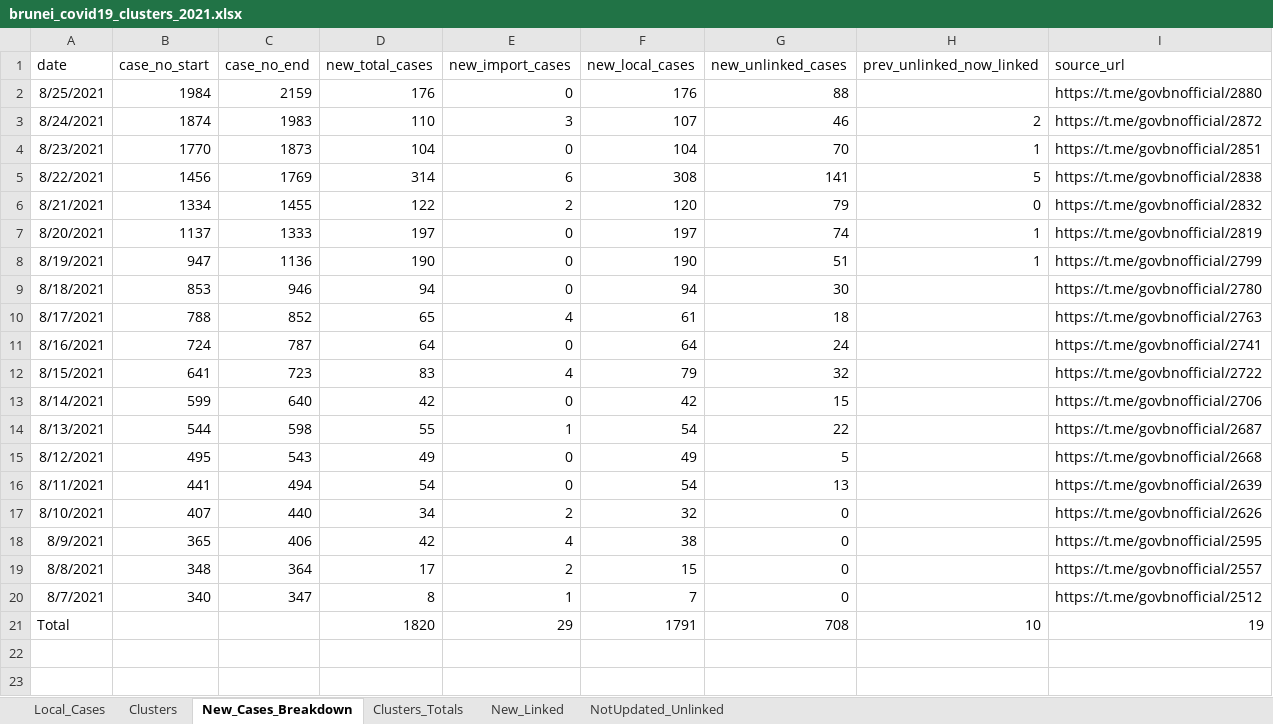
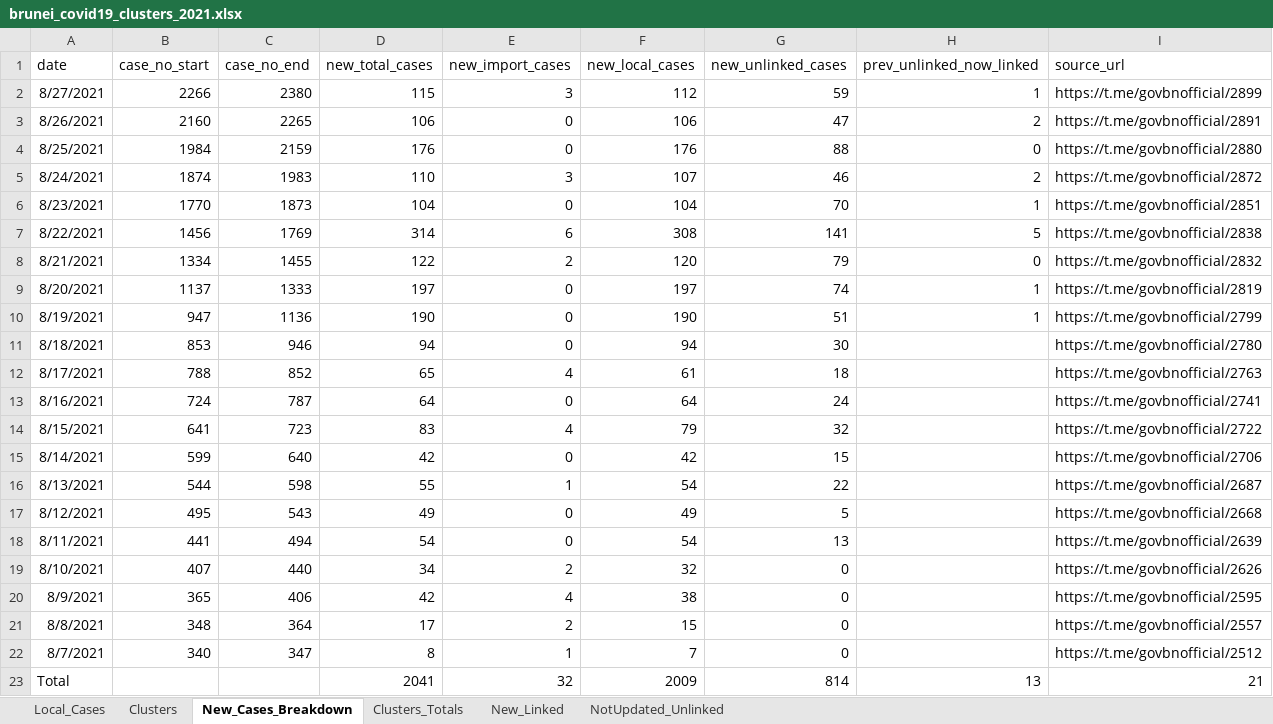
Before and after one commit to openbrunei/brunei-covid19-clusters, an Excel workbook: brunei_covid19_clusters_2021.xlsx, sheet New_Cases_Breakdown, drawn as a sheet; values as stored, in another font and other column widths than the file's, no borders; table styles not drawn; addresses are those after the commit; the diff names each change by its address in the sheet, - before the commit and + after, or states it on an @@ line.

Commit message:
New cases 27 Aug 2021
Updated with new cases from 27 Aug 2021

```diff
--- a/brunei_covid19_clusters_2021.xlsx (sheet New_Cases_Breakdown)
+++ b/brunei_covid19_clusters_2021.xlsx (sheet New_Cases_Breakdown)
+row 2: 8/27/2021 | 2266 | 2380 | 115 | 3 | 112 | 59 | 1 | https://t.me/govbnofficial/2899
+row 3: 8/26/2021 | 2160 | 2265 | 106 | 0 | 106 | 47 | 2 | https://t.me/govbnofficial/2891
-H4 (prev_unlinked_now_linked): (empty)
+H4 (prev_unlinked_now_linked): 0
-D23 (new_total_cases): 1820
+D23 (new_total_cases): 2041
-E23 (new_import_cases): 29
+E23 (new_import_cases): 32
-F23 (new_local_cases): 1791
+F23 (new_local_cases): 2009
-G23 (new_unlinked_cases): 708
+G23 (new_unlinked_cases): 814
-H23 (prev_unlinked_now_linked): 10
+H23 (prev_unlinked_now_linked): 13
-I23 (source_url): 19
+I23 (source_url): 21
```
Also changed, not shown: sheet Clusters, sheet Clusters_Totals, sheet New_Linked, sheet Local_Cases, formulas that keep their value, 5 other files.
